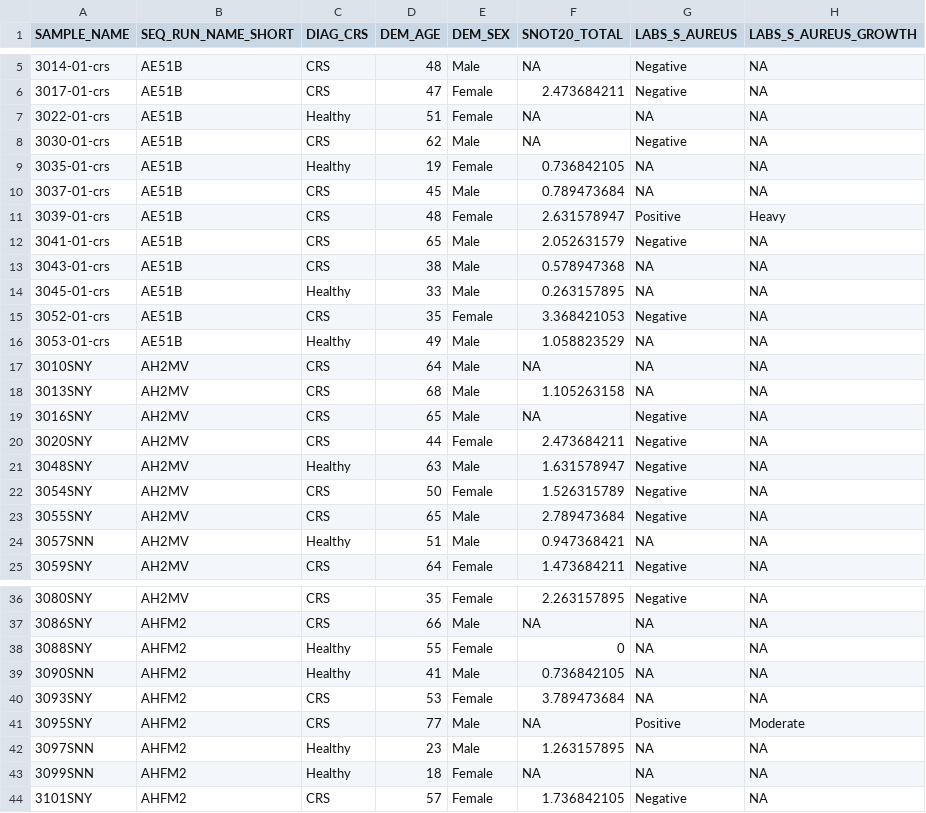
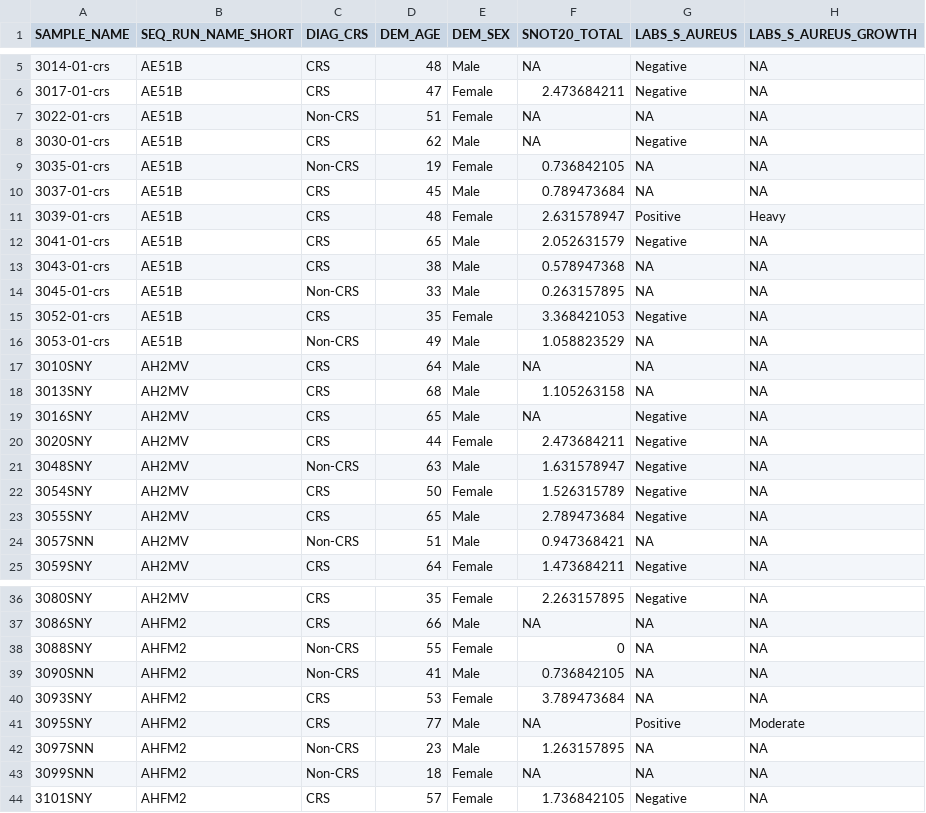
Before and after one commit to Hunter-Lab-UMN/Lucas_SK_2020, a TSV file: code/picrust2_output/metadata.tsv, drawn as a sheet; only a part is shown, gaps mark what is left out; the diff covers the shown part only.

```diff
--- a/code/picrust2_output/metadata.tsv
+++ b/code/picrust2_output/metadata.tsv
@@ -6,5 +6,5 @@ SAMPLE_NAME	SEQ_RUN_NAME_SHORT	DIAG_CRS	DEM_AGE	DEM_SEX	SNOT20_TOTAL	LABS_S_AURE
 3017-01-crs	AE51B	CRS	47	Female	2.473684211	Negative	NA
-3022-01-crs	AE51B	Healthy	51	Female	NA	NA	NA
+3022-01-crs	AE51B	Non-CRS	51	Female	NA	NA	NA
 3030-01-crs	AE51B	CRS	62	Male	NA	Negative	NA
-3035-01-crs	AE51B	Healthy	19	Female	0.736842105	NA	NA
+3035-01-crs	AE51B	Non-CRS	19	Female	0.736842105	NA	NA
 3037-01-crs	AE51B	CRS	45	Male	0.789473684	NA	NA
@@ -13,5 +13,5 @@ SAMPLE_NAME	SEQ_RUN_NAME_SHORT	DIAG_CRS	DEM_AGE	DEM_SEX	SNOT20_TOTAL	LABS_S_AURE
 3043-01-crs	AE51B	CRS	38	Male	0.578947368	NA	NA
-3045-01-crs	AE51B	Healthy	33	Male	0.263157895	NA	NA
+3045-01-crs	AE51B	Non-CRS	33	Male	0.263157895	NA	NA
 3052-01-crs	AE51B	CRS	35	Female	3.368421053	Negative	NA
-3053-01-crs	AE51B	Healthy	49	Male	1.058823529	NA	NA
+3053-01-crs	AE51B	Non-CRS	49	Male	1.058823529	NA	NA
 3010SNY	AH2MV	CRS	64	Male	NA	NA	NA
@@ -20,6 +20,6 @@ SAMPLE_NAME	SEQ_RUN_NAME_SHORT	DIAG_CRS	DEM_AGE	DEM_SEX	SNOT20_TOTAL	LABS_S_AURE
 3020SNY	AH2MV	CRS	44	Female	2.473684211	Negative	NA
-3048SNY	AH2MV	Healthy	63	Male	1.631578947	Negative	NA
+3048SNY	AH2MV	Non-CRS	63	Male	1.631578947	Negative	NA
 3054SNY	AH2MV	CRS	50	Female	1.526315789	Negative	NA
 3055SNY	AH2MV	CRS	65	Male	2.789473684	Negative	NA
-3057SNN	AH2MV	Healthy	51	Male	0.947368421	NA	NA
+3057SNN	AH2MV	Non-CRS	51	Male	0.947368421	NA	NA
 3059SNY	AH2MV	CRS	64	Female	1.473684211	Negative	NA
@@ -37,8 +37,8 @@ SAMPLE_NAME	SEQ_RUN_NAME_SHORT	DIAG_CRS	DEM_AGE	DEM_SEX	SNOT20_TOTAL	LABS_S_AURE
 3086SNY	AHFM2	CRS	66	Male	NA	NA	NA
-3088SNY	AHFM2	Healthy	55	Female	0	NA	NA
-3090SNN	AHFM2	Healthy	41	Male	0.736842105	NA	NA
+3088SNY	AHFM2	Non-CRS	55	Female	0	NA	NA
+3090SNN	AHFM2	Non-CRS	41	Male	0.736842105	NA	NA
 3093SNY	AHFM2	CRS	53	Female	3.789473684	NA	NA
 3095SNY	AHFM2	CRS	77	Male	NA	Positive	Moderate
-3097SNN	AHFM2	Healthy	23	Male	1.263157895	NA	NA
-3099SNN	AHFM2	Healthy	18	Female	NA	NA	NA
+3097SNN	AHFM2	Non-CRS	23	Male	1.263157895	NA	NA
+3099SNN	AHFM2	Non-CRS	18	Female	NA	NA	NA
 3101SNY	AHFM2	CRS	57	Female	1.736842105	Negative	NA
```
Also changed, not shown: 9 edited cells elsewhere in this file, 53 other files.
